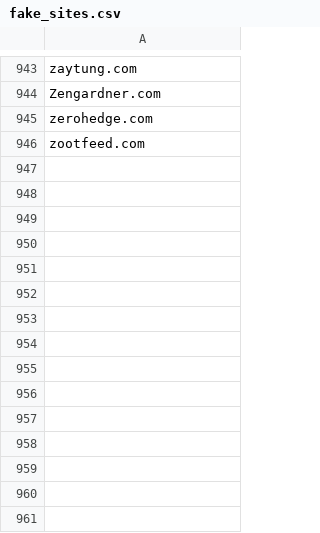
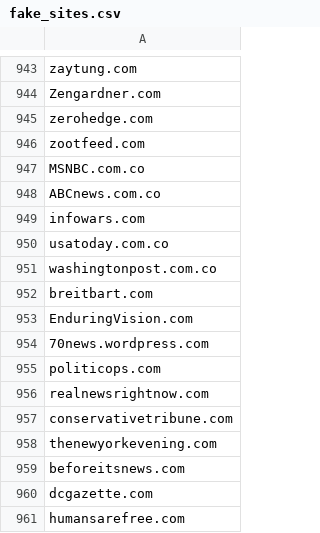
Before and after one commit to mayo320/TrustyNews, a CSV file: search_api/fake_sites.csv, drawn as a sheet; only a part is shown, gaps mark what is left out; the diff names each change by its address in the sheet, - before the commit and + after, or states it on an @@ line.

Commit message:
Added a few more fake news sites

```diff
--- a/search_api/fake_sites.csv
+++ b/search_api/fake_sites.csv
+row 947: MSNBC.com.co
+row 948: ABCnews.com.co
+row 949: infowars.com
+row 950: usatoday.com.co
+row 951: washingtonpost.com.co
+row 952: breitbart.com
+row 953: EnduringVision.com
+row 954: 70news.wordpress.com
+row 955: politicops.com
+row 956: realnewsrightnow.com
+row 957: conservativetribune.com
+row 958: thenewyorkevening.com
+row 959: beforeitsnews.com
+row 960: dcgazette.com
+row 961: humansarefree.com
```
